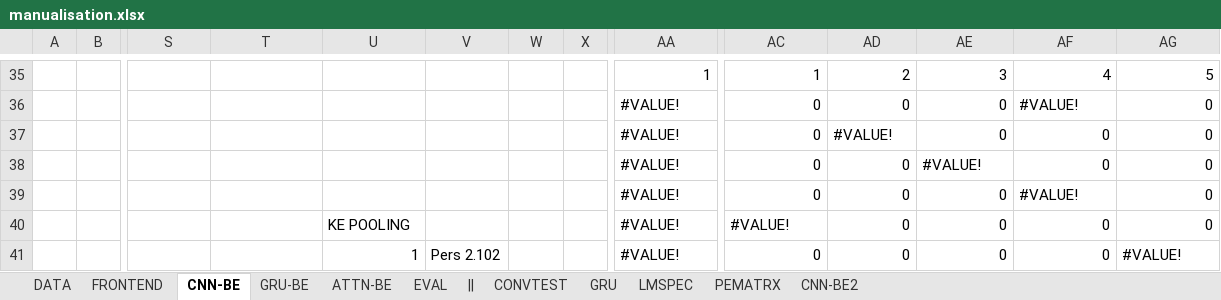
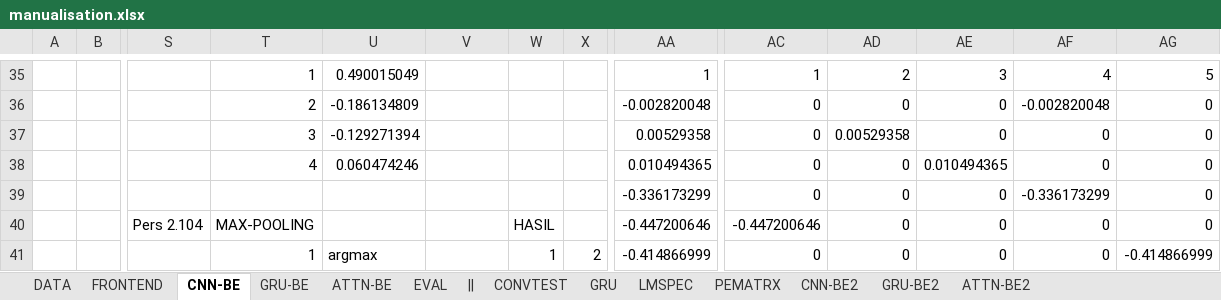
Before and after one commit to hugoalfedoputra/mudelling, an Excel workbook: ai/manualisation.xlsx, sheet CNN-BE, drawn as a sheet; only a part is shown, gaps mark what is left out; values as stored, in another font and other column widths than the file's, no cell formats; the diff covers the shown part only; the diff names each change by its address in the sheet, - before the commit and + after, or states it on an @@ line.

```diff
--- a/ai/manualisation.xlsx (sheet CNN-BE)
+++ b/ai/manualisation.xlsx (sheet CNN-BE)
+sheet tab: GRU-BE2
+sheet tab: ATTN-BE2
-T35: (empty)
+T35: 1
-U35: (empty)
+U35: 0.490015049
-T36: (empty)
+T36: 2
-U36: (empty)
+U36: -0.186134809
-AA36: #VALUE!
+AA36: -0.002820048
-AF36: #VALUE!
+AF36: -0.002820048
-T37: (empty)
+T37: 3
-U37: (empty)
+U37: -0.129271394
-AA37: #VALUE!
+AA37: 0.00529358
-AD37: #VALUE!
+AD37: 0.00529358
-T38: (empty)
+T38: 4
-U38: (empty)
+U38: 0.060474246
-AA38: #VALUE!
+AA38: 0.010494365
-AE38: #VALUE!
+AE38: 0.010494365
-AA39: #VALUE!
+AA39: -0.336173299
-AF39: #VALUE!
+AF39: -0.336173299
-S40: (empty)
+S40: Pers 2.104
-T40: (empty)
+T40: MAX-POOLING
-U40: KE POOLING
+U40: (empty)
-W40: (empty)
+W40: HASIL
-AA40: #VALUE!
+AA40: -0.447200646
-AC40: #VALUE!
+AC40: -0.447200646
-T41: (empty)
+T41: 1
-U41: 1
+U41: argmax
-V41: Pers 2.102
+V41: (empty)
-W41: (empty)
+W41: 1
-X41: (empty)
+X41: 2
-AA41: #VALUE!
+AA41: -0.414866999
-AG41: #VALUE!
+AG41: -0.414866999
```
Also changed, not shown: 19 added rows, 23 removed rows and 144 edited cells elsewhere in this sheet, sheet GRU-BE, sheet ATTN-BE, sheet EVAL, sheet LMSPEC, sheet DATA, cell formats, charts or pictures, 2 other files.
